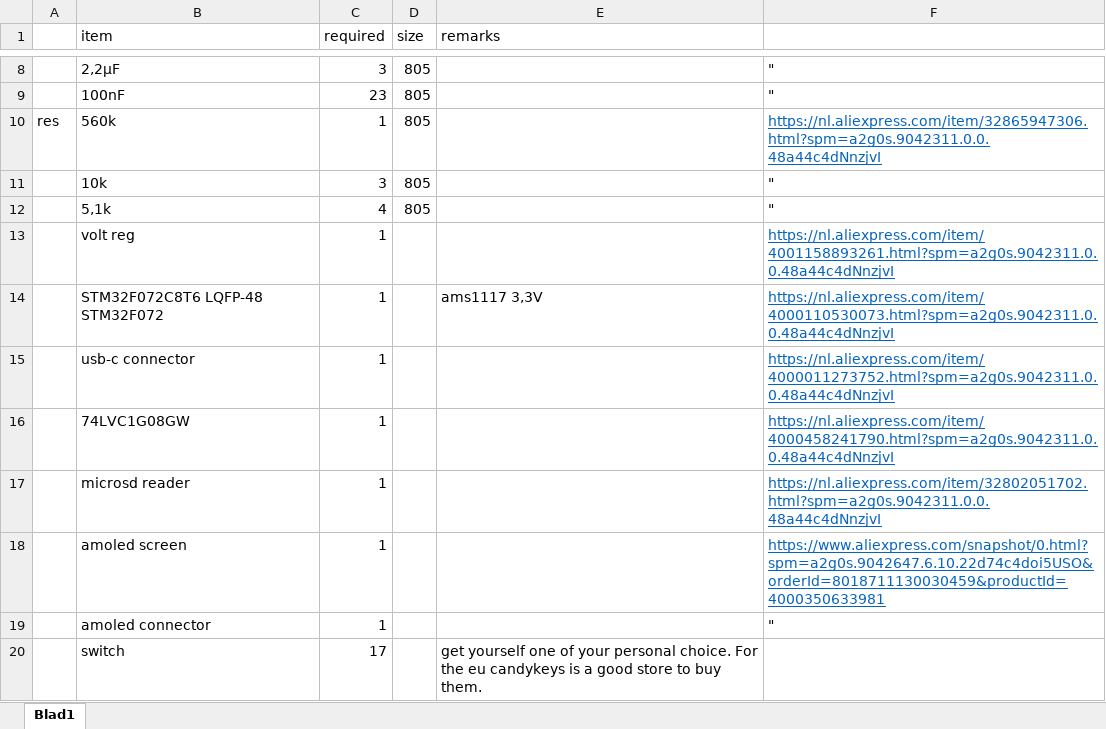
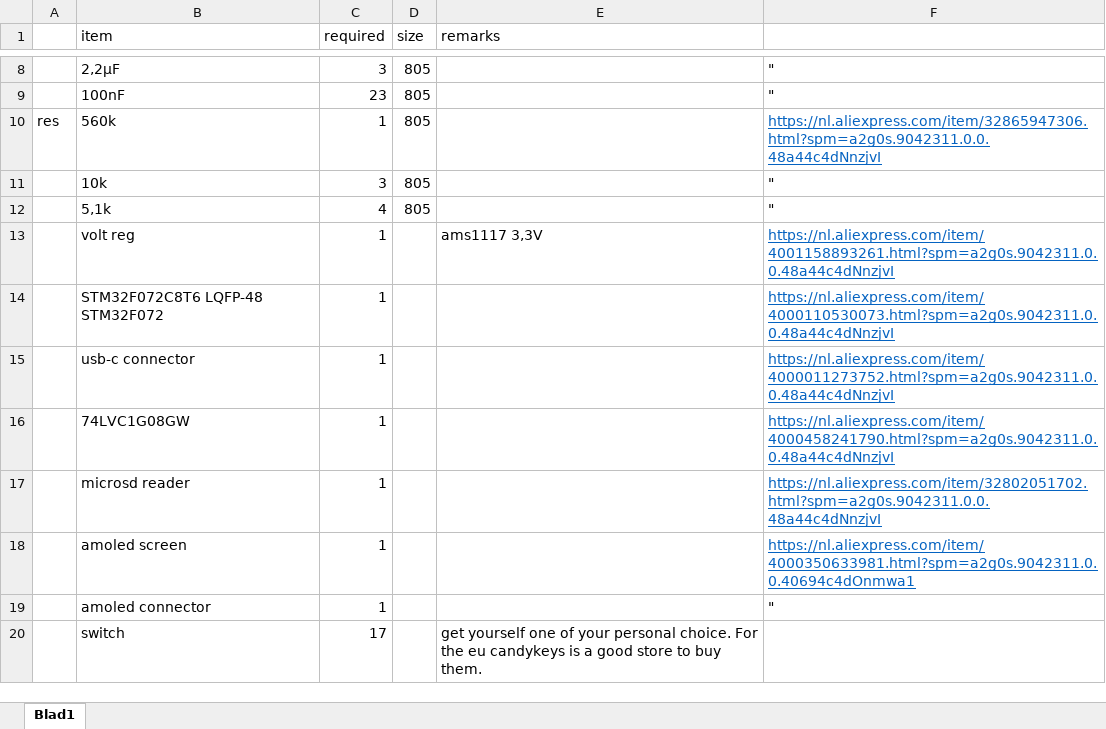
Before and after one commit to headslash/Frankenduck, an Excel workbook: pcb/BOM.xlsx, sheet Blad1, drawn as a sheet; only a part is shown, gaps mark what is left out; values as stored, in another font and other column widths than the file's, no borders; the diff names each change by its address in the sheet, - before the commit and + after, or states it on an @@ line.

Commit message:
BOM update

```diff
--- a/pcb/BOM.xlsx (sheet Blad1)
+++ b/pcb/BOM.xlsx (sheet Blad1)
-E13 (remarks): (empty)
+E13 (remarks): ams1117 3,3V
-E14 (remarks): ams1117 3,3V
+E14 (remarks): (empty)
-F18: https://www.aliexpress.com/snapshot/0.html?spm=a2g0s.9042647.6.10.22d74c4doi5USO&orderId=8018711130030459&productId=4000350633981
+F18: https://nl.aliexpress.com/item/4000350633981.html?spm=a2g0s.9042311.0.0.40694c4dOnmwa1
```
